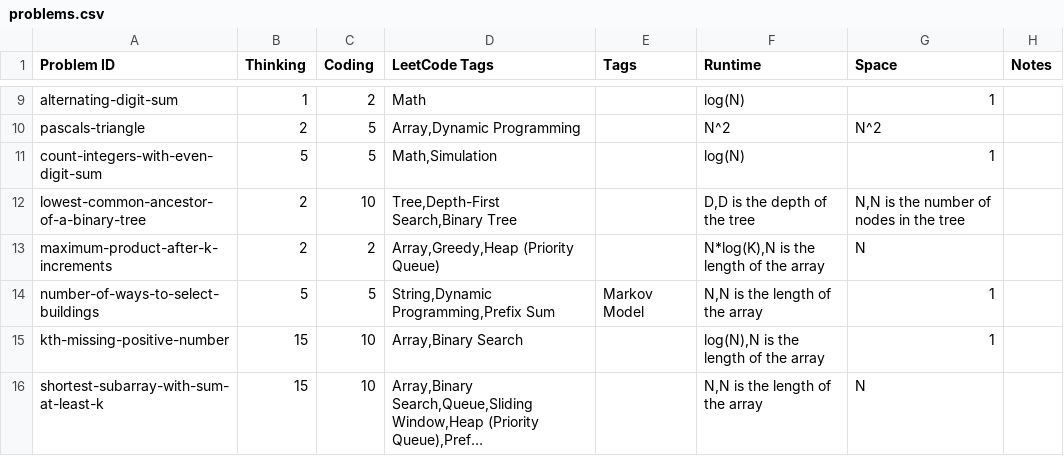
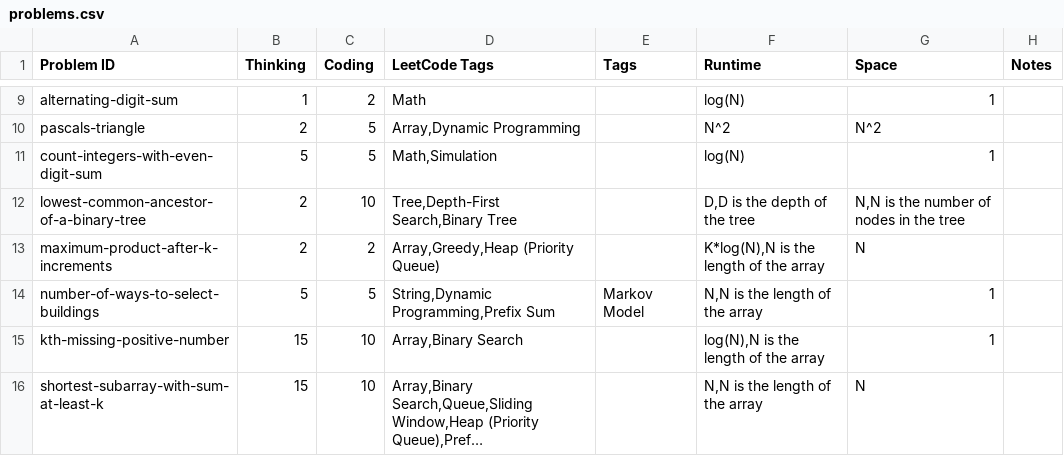
Before and after one commit to charleslien/leetcode, a CSV file: public/problems.csv, drawn as a sheet; only a part is shown, gaps mark what is left out; long unchanged cells end in ….

Commit message:
Update problems.csv

```diff
--- a/public/problems.csv
+++ b/public/problems.csv
@@ -12,3 +12,3 @@ count-integers-with-even-digit-sum,5,5,"Math,Simulation","",log(N),1,
 lowest-common-ancestor-of-a-binary-tree,2,10,"Tree,Depth-First Search,Binary Tree","","D,D is the depth of the tree","N,N is the number of nodes in the tree",
-maximum-product-after-k-increments,2,2,"Array,Greedy,Heap (Priority Queue)","","N*log(K),N is the length of the array",N,
+maximum-product-after-k-increments,2,2,"Array,Greedy,Heap (Priority Queue)","","K*log(N),N is the length of the array",N,
 number-of-ways-to-select-buildings,5,5,"String,Dynamic Programming,Prefix Sum","Markov Model","N,N is the length of the array",1,
```
